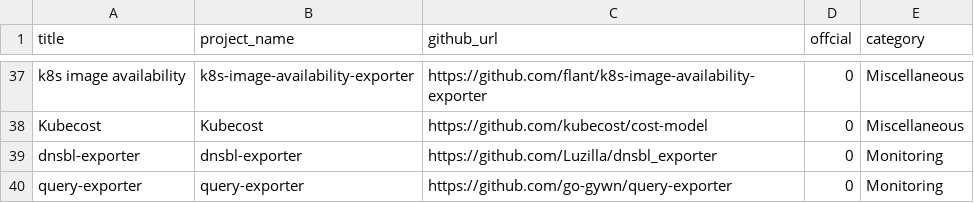
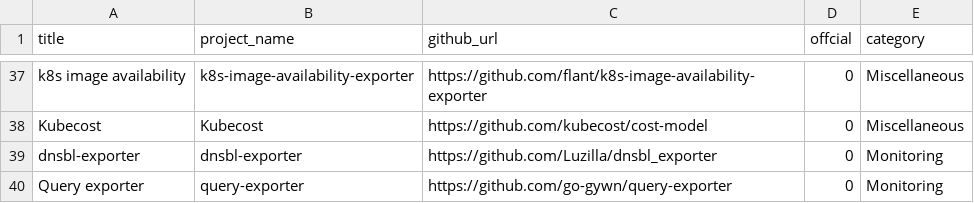
Before and after one commit to NexClipper/exporterhub.io, a CSV file: api/exporter_list.csv, drawn as a sheet; only a part is shown, gaps mark what is left out.

Commit message:
Update exporter_list.csv

```diff
--- a/api/exporter_list.csv
+++ b/api/exporter_list.csv
@@ -39,2 +39,2 @@ Kubecost,Kubecost,https://github.com/kubecost/cost-model,0,Miscellaneous
 dnsbl-exporter,dnsbl-exporter,https://github.com/Luzilla/dnsbl_exporter,0,Monitoring
-query-exporter,query-exporter,https://github.com/go-gywn/query-exporter,0,Monitoring
+Query exporter,query-exporter,https://github.com/go-gywn/query-exporter,0,Monitoring
```
